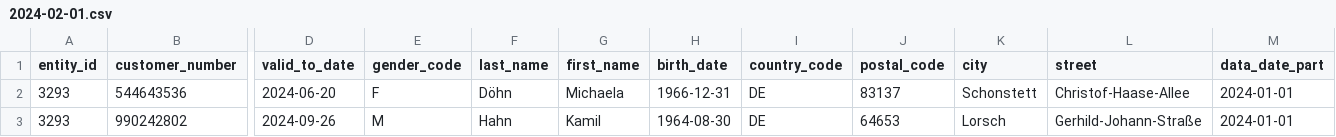
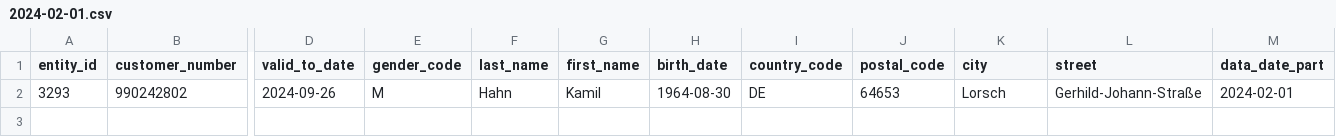
Before and after one commit to PeterEbel/iceberg, a CSV file: data/2024-02-01.csv, drawn as a sheet; only a part is shown, gaps mark what is left out; removed rows and columns are numbered as before the commit, all else as after; rows hold the shown columns only; the diff names each change by its address in the sheet, - before the commit and + after, or states it on an @@ line.

```diff
--- a/data/2024-02-01.csv
+++ b/data/2024-02-01.csv
-row 2: 3293 | 544643536 | 2024-06-20 | F | Döhn | Michaela | 1966-12-31 | DE | 83137 | Schonstett | Christof-Haase-Allee | 2024-01-01
-M2 (data_date_part): 2024-01-01
+M2 (data_date_part): 2024-02-01
```
Also changed, not shown: data/2024-03-01.csv, data/2024-04-01.csv, 6 other files.
